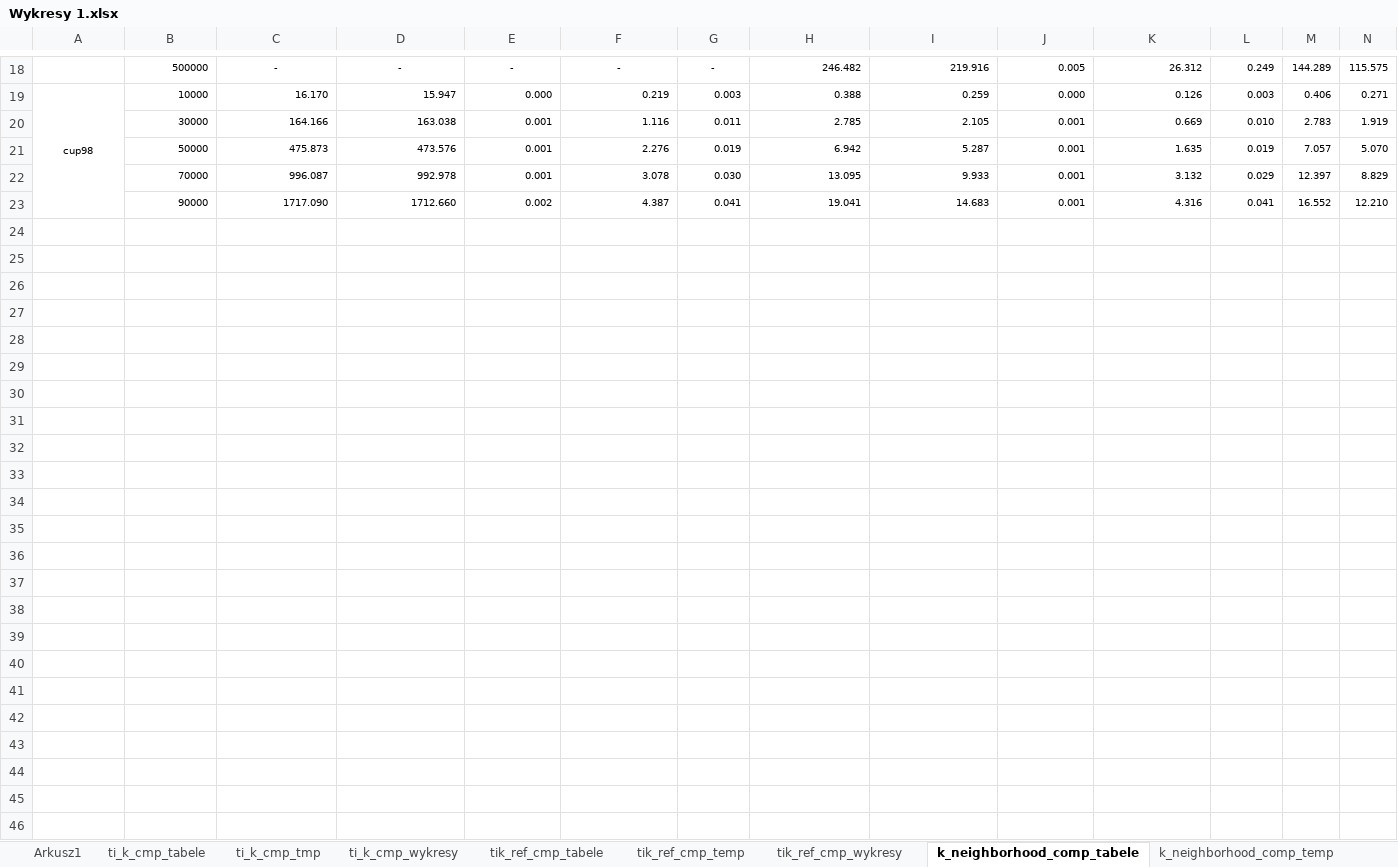
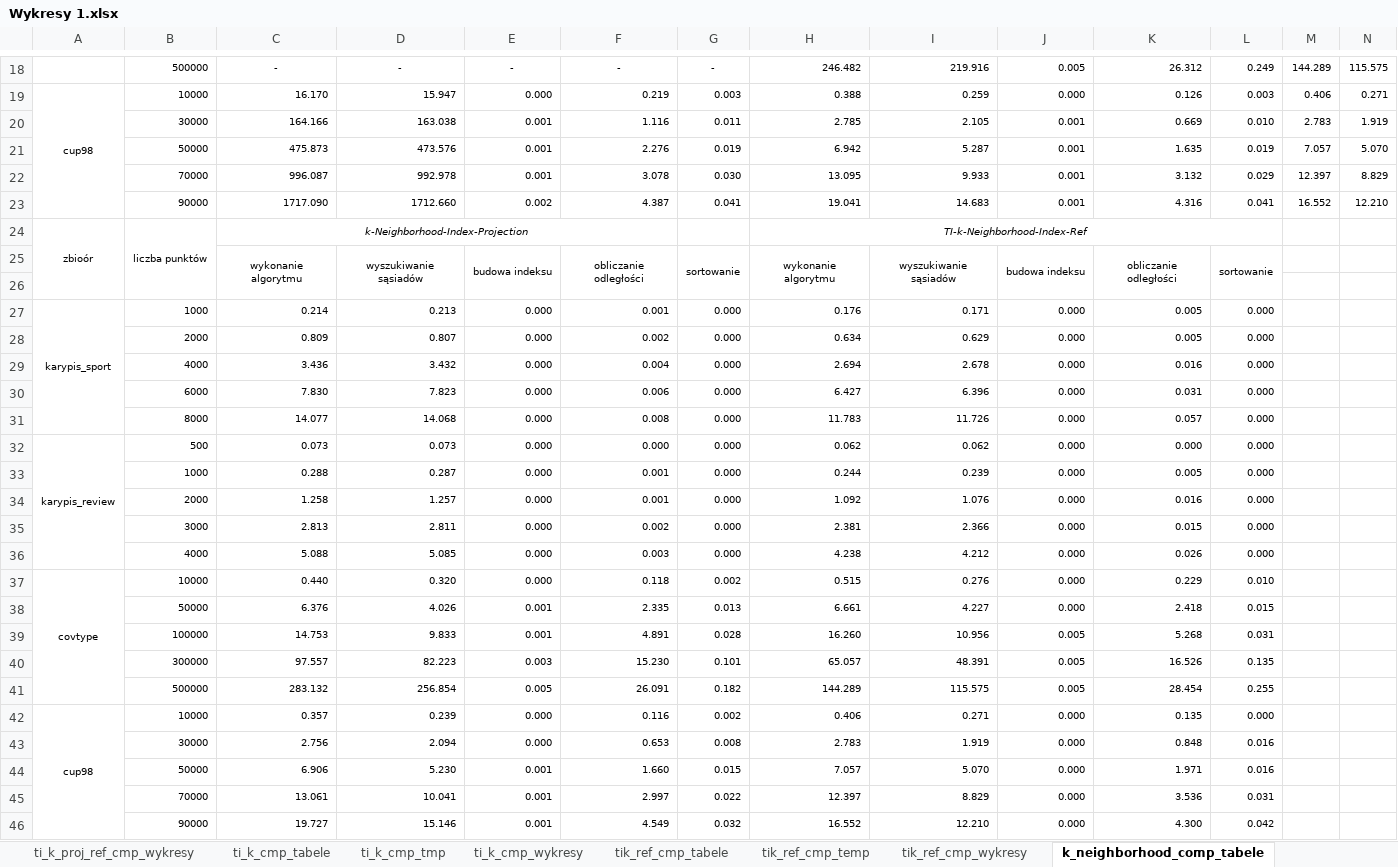
Before and after one commit to bjanczak/mgr, an Excel workbook: documents/Wykresy 1.xlsx, sheet k_neighborhood_comp_tabele, drawn as a sheet; only a part is shown, gaps mark what is left out; values as stored, in another font and other column widths than the file's, no borders; rows hold the shown columns only; the diff names each change by its address in the sheet, - before the commit and + after, or states it on an @@ line.

```diff
--- a/documents/Wykresy 1.xlsx (sheet k_neighborhood_comp_tabele)
+++ b/documents/Wykresy 1.xlsx (sheet k_neighborhood_comp_tabele)
+sheet tab: ti_k_proj_ref_cmp_wykresy
+row 24: zbioór | liczba punktów | k-Neighborhood-Index-Projection |  |  |  |  | TI-k-Neighborhood-Index-Ref
+row 25:  |  | wykonanie algorytmu | wyszukiwanie sąsiadów | budowa indeksu | obliczanie odległości | sortowanie | wykonanie algorytmu | wyszukiwanie sąsiadów | budowa indeksu | obliczanie odległości | sortowanie
+row 26: (empty)
+row 27: karypis_sport | 1000 | 0.214 | 0.213 | 0.000 | 0.001 | 0.000 | 0.176 | 0.171 | 0.000 | 0.005 | 0.000
+row 28:  | 2000 | 0.809 | 0.807 | 0.000 | 0.002 | 0.000 | 0.634 | 0.629 | 0.000 | 0.005 | 0.000
+row 29:  | 4000 | 3.436 | 3.432 | 0.000 | 0.004 | 0.000 | 2.694 | 2.678 | 0.000 | 0.016 | 0.000
+row 30:  | 6000 | 7.830 | 7.823 | 0.000 | 0.006 | 0.000 | 6.427 | 6.396 | 0.000 | 0.031 | 0.000
+row 31:  | 8000 | 14.077 | 14.068 | 0.000 | 0.008 | 0.000 | 11.783 | 11.726 | 0.000 | 0.057 | 0.000
+row 32: karypis_review | 500 | 0.073 | 0.073 | 0.000 | 0.000 | 0.000 | 0.062 | 0.062 | 0.000 | 0.000 | 0.000
+row 33:  | 1000 | 0.288 | 0.287 | 0.000 | 0.001 | 0.000 | 0.244 | 0.239 | 0.000 | 0.005 | 0.000
+row 34:  | 2000 | 1.258 | 1.257 | 0.000 | 0.001 | 0.000 | 1.092 | 1.076 | 0.000 | 0.016 | 0.000
+row 35:  | 3000 | 2.813 | 2.811 | 0.000 | 0.002 | 0.000 | 2.381 | 2.366 | 0.000 | 0.015 | 0.000
+row 36:  | 4000 | 5.088 | 5.085 | 0.000 | 0.003 | 0.000 | 4.238 | 4.212 | 0.000 | 0.026 | 0.000
+row 37: covtype | 10000 | 0.440 | 0.320 | 0.000 | 0.118 | 0.002 | 0.515 | 0.276 | 0.000 | 0.229 | 0.010
+row 38:  | 50000 | 6.376 | 4.026 | 0.001 | 2.335 | 0.013 | 6.661 | 4.227 | 0.000 | 2.418 | 0.015
+row 39:  | 100000 | 14.753 | 9.833 | 0.001 | 4.891 | 0.028 | 16.260 | 10.956 | 0.005 | 5.268 | 0.031
+row 40:  | 300000 | 97.557 | 82.223 | 0.003 | 15.230 | 0.101 | 65.057 | 48.391 | 0.005 | 16.526 | 0.135
+row 41:  | 500000 | 283.132 | 256.854 | 0.005 | 26.091 | 0.182 | 144.289 | 115.575 | 0.005 | 28.454 | 0.255
+row 42: cup98 | 10000 | 0.357 | 0.239 | 0.000 | 0.116 | 0.002 | 0.406 | 0.271 | 0.000 | 0.135 | 0.000
+row 43:  | 30000 | 2.756 | 2.094 | 0.000 | 0.653 | 0.008 | 2.783 | 1.919 | 0.000 | 0.848 | 0.016
+row 44:  | 50000 | 6.906 | 5.230 | 0.001 | 1.660 | 0.015 | 7.057 | 5.070 | 0.000 | 1.971 | 0.016
+row 45:  | 70000 | 13.061 | 10.041 | 0.001 | 2.997 | 0.022 | 12.397 | 8.829 | 0.000 | 3.536 | 0.031
+row 46:  | 90000 | 19.727 | 15.146 | 0.001 | 4.549 | 0.032 | 16.552 | 12.210 | 0.000 | 4.300 | 0.042
```
Also changed, not shown: sheet Arkusz1, other sheet tabs, charts or pictures, documents/Wykresy 2.xlsx, 1 other file.
